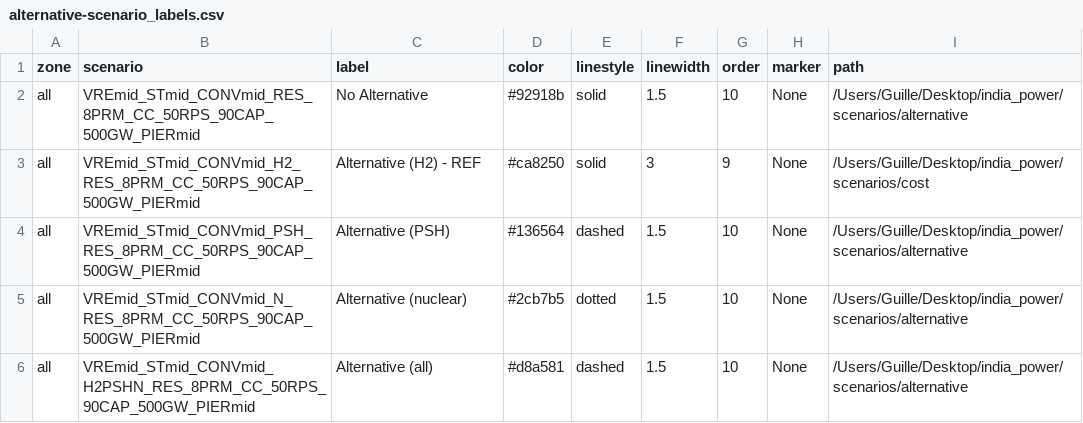
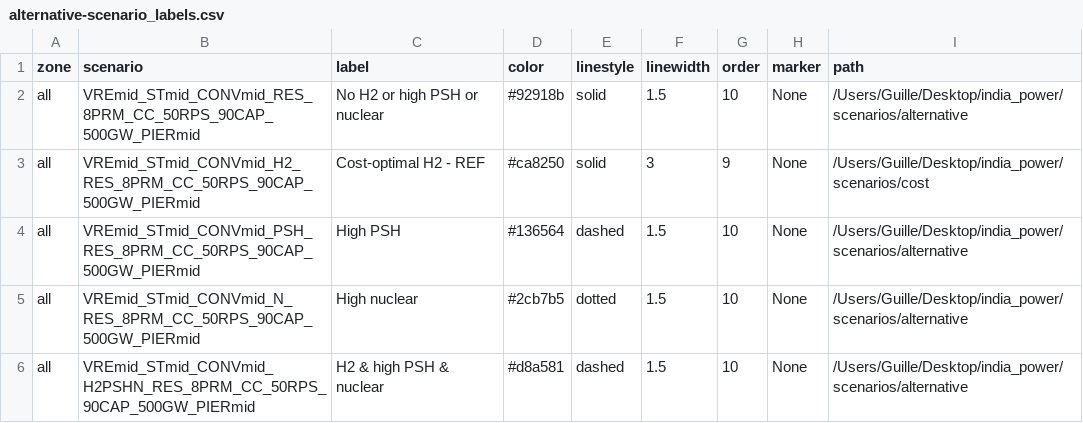
Before and after one commit to cetlab-ucsb/gridpath_india_viz, a CSV file: csvs/alternative-scenario_labels.csv, drawn as a sheet.

```diff
--- a/csvs/alternative-scenario_labels.csv
+++ b/csvs/alternative-scenario_labels.csv
@@ -1,6 +1,6 @@
 zone,scenario,label,color,linestyle,linewidth,order,marker,path
-all,VREmid_STmid_CONVmid_RES_8PRM_CC_50RPS_90CAP_500GW_PIERmid,No Alternative,#92918b,solid,1.5,10,None,/Users/Guille/Desktop/india_power/scenarios/alternative
-all,VREmid_STmid_CONVmid_H2_RES_8PRM_CC_50RPS_90CAP_500GW_PIERmid,Alternative (H2) - REF,#ca8250,solid,3,9,None,/Users/Guille/Desktop/india_power/scenarios/cost
-all,VREmid_STmid_CONVmid_PSH_RES_8PRM_CC_50RPS_90CAP_500GW_PIERmid,Alternative (PSH),#136564,dashed,1.5,10,None,/Users/Guille/Desktop/india_power/scenarios/alternative
-all,VREmid_STmid_CONVmid_N_RES_8PRM_CC_50RPS_90CAP_500GW_PIERmid,Alternative (nuclear),#2cb7b5,dotted,1.5,10,None,/Users/Guille/Desktop/india_power/scenarios/alternative
-all,VREmid_STmid_CONVmid_H2PSHN_RES_8PRM_CC_50RPS_90CAP_500GW_PIERmid,Alternative (all),#d8a581,dashed,1.5,10,None,/Users/Guille/Desktop/india_power/scenarios/alternative
+all,VREmid_STmid_CONVmid_RES_8PRM_CC_50RPS_90CAP_500GW_PIERmid,No H2 or high PSH or nuclear,#92918b,solid,1.5,10,None,/Users/Guille/Desktop/india_power/scenarios/alternative
+all,VREmid_STmid_CONVmid_H2_RES_8PRM_CC_50RPS_90CAP_500GW_PIERmid,Cost-optimal H2 - REF,#ca8250,solid,3,9,None,/Users/Guille/Desktop/india_power/scenarios/cost
+all,VREmid_STmid_CONVmid_PSH_RES_8PRM_CC_50RPS_90CAP_500GW_PIERmid,High PSH,#136564,dashed,1.5,10,None,/Users/Guille/Desktop/india_power/scenarios/alternative
+all,VREmid_STmid_CONVmid_N_RES_8PRM_CC_50RPS_90CAP_500GW_PIERmid,High nuclear,#2cb7b5,dotted,1.5,10,None,/Users/Guille/Desktop/india_power/scenarios/alternative
+all,VREmid_STmid_CONVmid_H2PSHN_RES_8PRM_CC_50RPS_90CAP_500GW_PIERmid,H2 & high PSH & nuclear,#d8a581,dashed,1.5,10,None,/Users/Guille/Desktop/india_power/scenarios/alternative
```
Also changed, not shown: csvs/additional-scenario_labels.csv, csvs/pcm-scenario_labels.csv, 23 other files.
